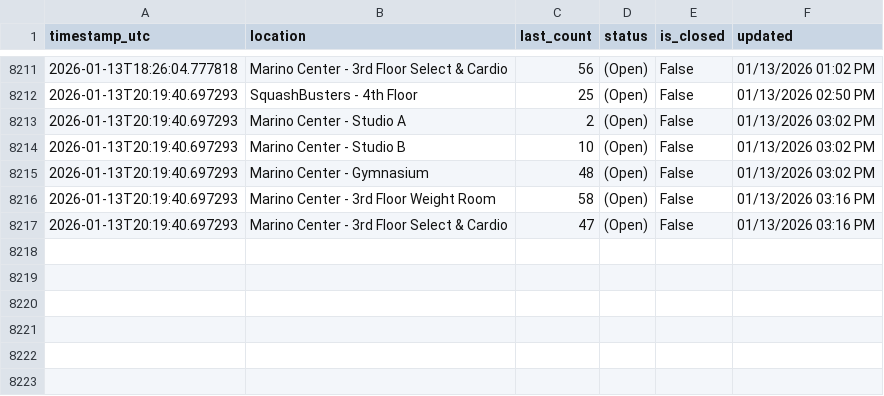
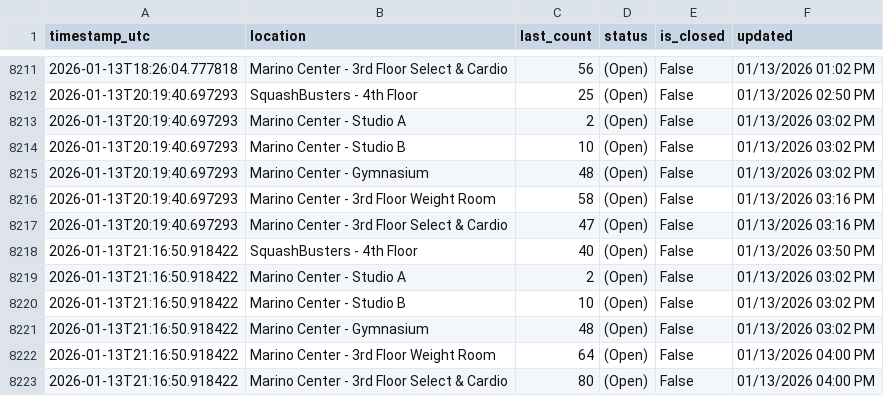
Before and after one commit to Anuttan/GymPulse-NEU, a CSV file: data/facility_data.csv, drawn as a sheet; only a part is shown, gaps mark what is left out.

Commit message:
Update facility data

```diff
--- a/data/facility_data.csv
+++ b/data/facility_data.csv
@@ -8217 +8217,7 @@ timestamp_utc,location,last_count,status,is_closed,updated
 2026-01-13T20:19:40.697293,Marino Center - 3rd Floor Select & Cardio,47,(Open),False,01/13/2026 03:16 PM
+2026-01-13T21:16:50.918422,SquashBusters - 4th Floor,40,(Open),False,01/13/2026 03:50 PM
+2026-01-13T21:16:50.918422,Marino Center - Studio A,2,(Open),False,01/13/2026 03:02 PM
+2026-01-13T21:16:50.918422,Marino Center - Studio B,10,(Open),False,01/13/2026 03:02 PM
+2026-01-13T21:16:50.918422,Marino Center - Gymnasium,48,(Open),False,01/13/2026 03:02 PM
+2026-01-13T21:16:50.918422,Marino Center - 3rd Floor Weight Room,64,(Open),False,01/13/2026 04:00 PM
+2026-01-13T21:16:50.918422,Marino Center - 3rd Floor Select & Cardio,80,(Open),False,01/13/2026 04:00 PM
```
Also changed, not shown: 1 other file.
